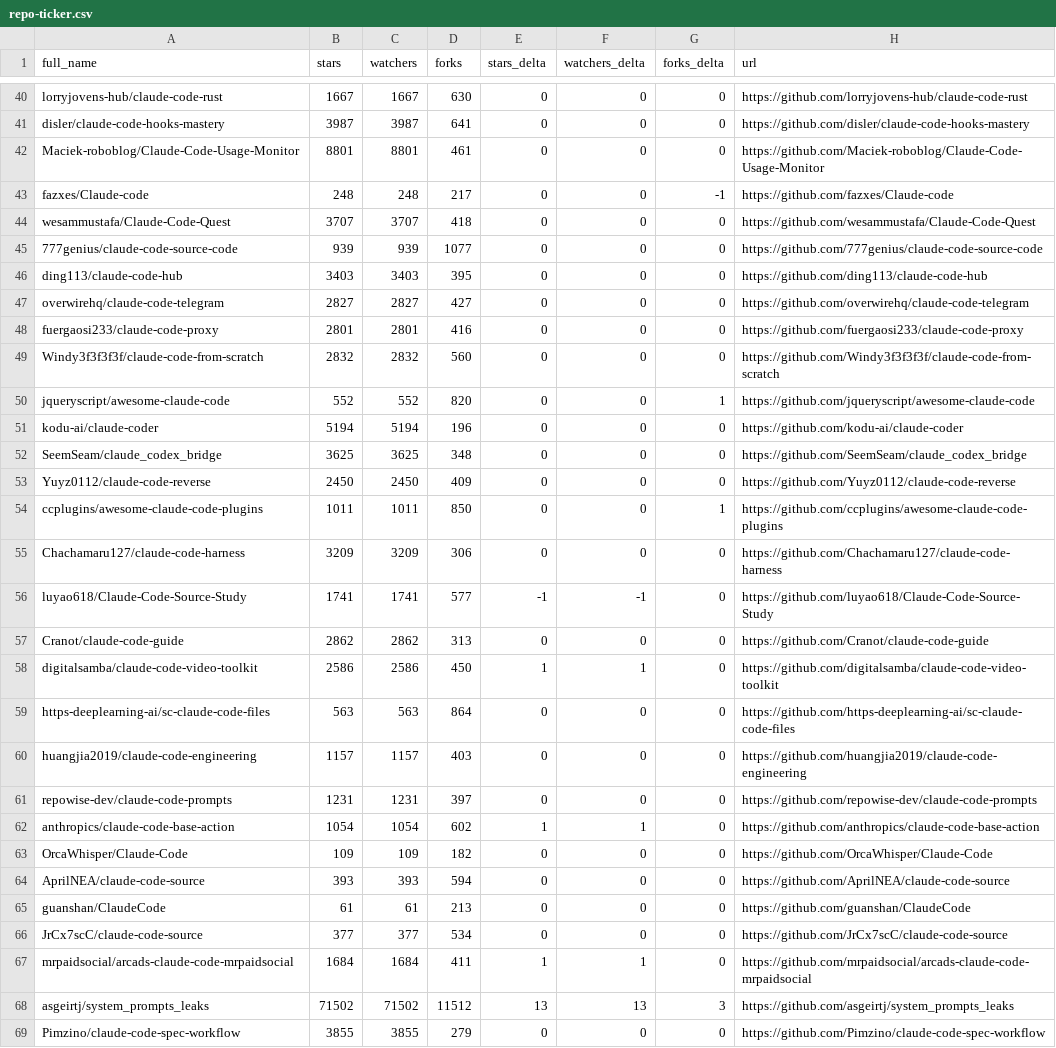
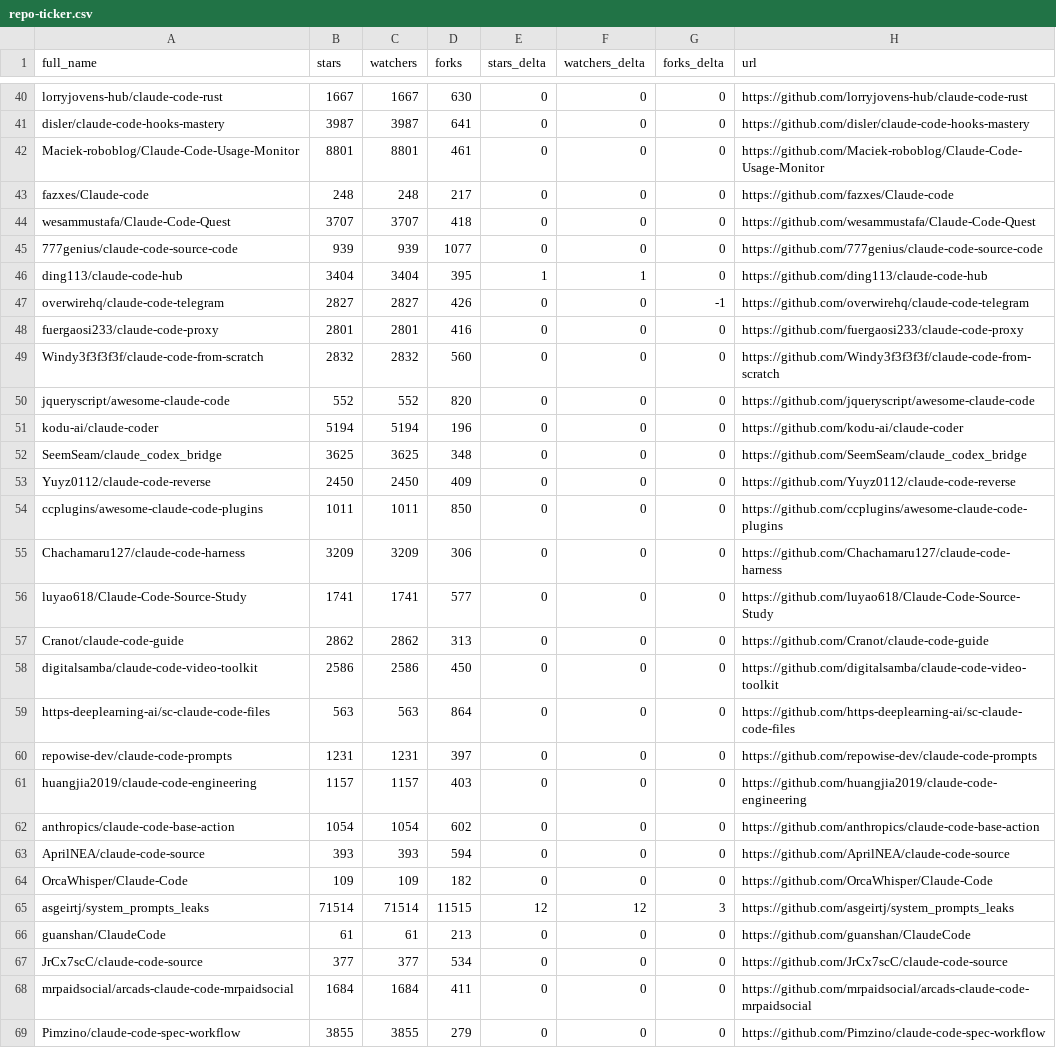
Before and after one commit to gerald-ica/awesome-claude-code, a CSV file: data/repo-ticker.csv, drawn as a sheet; only a part is shown, gaps mark what is left out; the diff covers the shown part only.

```diff
--- a/data/repo-ticker.csv
+++ b/data/repo-ticker.csv
@@ -42,10 +42,10 @@ disler/claude-code-hooks-mastery,3987,3987,641,0,0,0,https://github.com/disler/c
 Maciek-roboblog/Claude-Code-Usage-Monitor,8801,8801,461,0,0,0,https://github.com/Maciek-roboblog/Claude-Code-Usage-Monitor
-fazxes/Claude-code,248,248,217,0,0,-1,https://github.com/fazxes/Claude-code
+fazxes/Claude-code,248,248,217,0,0,0,https://github.com/fazxes/Claude-code
 wesammustafa/Claude-Code-Quest,3707,3707,418,0,0,0,https://github.com/wesammustafa/Claude-Code-Quest
 777genius/claude-code-source-code,939,939,1077,0,0,0,https://github.com/777genius/claude-code-source-code
-ding113/claude-code-hub,3403,3403,395,0,0,0,https://github.com/ding113/claude-code-hub
-overwirehq/claude-code-telegram,2827,2827,427,0,0,0,https://github.com/overwirehq/claude-code-telegram
+ding113/claude-code-hub,3404,3404,395,1,1,0,https://github.com/ding113/claude-code-hub
+overwirehq/claude-code-telegram,2827,2827,426,0,0,-1,https://github.com/overwirehq/claude-code-telegram
 fuergaosi233/claude-code-proxy,2801,2801,416,0,0,0,https://github.com/fuergaosi233/claude-code-proxy
 Windy3f3f3f3f/claude-code-from-scratch,2832,2832,560,0,0,0,https://github.com/Windy3f3f3f3f/claude-code-from-scratch
-jqueryscript/awesome-claude-code,552,552,820,0,0,1,https://github.com/jqueryscript/awesome-claude-code
+jqueryscript/awesome-claude-code,552,552,820,0,0,0,https://github.com/jqueryscript/awesome-claude-code
 kodu-ai/claude-coder,5194,5194,196,0,0,0,https://github.com/kodu-ai/claude-coder
@@ -53,17 +53,17 @@ SeemSeam/claude_codex_bridge,3625,3625,348,0,0,0,https://github.com/SeemSeam/cla
 Yuyz0112/claude-code-reverse,2450,2450,409,0,0,0,https://github.com/Yuyz0112/claude-code-reverse
-ccplugins/awesome-claude-code-plugins,1011,1011,850,0,0,1,https://github.com/ccplugins/awesome-claude-code-plugins
+ccplugins/awesome-claude-code-plugins,1011,1011,850,0,0,0,https://github.com/ccplugins/awesome-claude-code-plugins
 Chachamaru127/claude-code-harness,3209,3209,306,0,0,0,https://github.com/Chachamaru127/claude-code-harness
-luyao618/Claude-Code-Source-Study,1741,1741,577,-1,-1,0,https://github.com/luyao618/Claude-Code-Source-Study
+luyao618/Claude-Code-Source-Study,1741,1741,577,0,0,0,https://github.com/luyao618/Claude-Code-Source-Study
 Cranot/claude-code-guide,2862,2862,313,0,0,0,https://github.com/Cranot/claude-code-guide
-digitalsamba/claude-code-video-toolkit,2586,2586,450,1,1,0,https://github.com/digitalsamba/claude-code-video-toolkit
+digitalsamba/claude-code-video-toolkit,2586,2586,450,0,0,0,https://github.com/digitalsamba/claude-code-video-toolkit
 https-deeplearning-ai/sc-claude-code-files,563,563,864,0,0,0,https://github.com/https-deeplearning-ai/sc-claude-code-files
+repowise-dev/claude-code-prompts,1231,1231,397,0,0,0,https://github.com/repowise-dev/claude-code-prompts
 huangjia2019/claude-code-engineering,1157,1157,403,0,0,0,https://github.com/huangjia2019/claude-code-engineering
-repowise-dev/claude-code-prompts,1231,1231,397,0,0,0,https://github.com/repowise-dev/claude-code-prompts
-anthropics/claude-code-base-action,1054,1054,602,1,1,0,https://github.com/anthropics/claude-code-base-action
+anthropics/claude-code-base-action,1054,1054,602,0,0,0,https://github.com/anthropics/claude-code-base-action
+AprilNEA/claude-code-source,393,393,594,0,0,0,https://github.com/AprilNEA/claude-code-source
 OrcaWhisper/Claude-Code,109,109,182,0,0,0,https://github.com/OrcaWhisper/Claude-Code
-AprilNEA/claude-code-source,393,393,594,0,0,0,https://github.com/AprilNEA/claude-code-source
+asgeirtj/system_prompts_leaks,71514,71514,11515,12,12,3,https://github.com/asgeirtj/system_prompts_leaks
 guanshan/ClaudeCode,61,61,213,0,0,0,https://github.com/guanshan/ClaudeCode
 JrCx7scC/claude-code-source,377,377,534,0,0,0,https://github.com/JrCx7scC/claude-code-source
-mrpaidsocial/arcads-claude-code-mrpaidsocial,1684,1684,411,1,1,0,https://github.com/mrpaidsocial/arcads-claude-code-mrpaidsocial
-asgeirtj/system_prompts_leaks,71502,71502,11512,13,13,3,https://github.com/asgeirtj/system_prompts_leaks
+mrpaidsocial/arcads-claude-code-mrpaidsocial,1684,1684,411,0,0,0,https://github.com/mrpaidsocial/arcads-claude-code-mrpaidsocial
 Pimzino/claude-code-spec-workflow,3855,3855,279,0,0,0,https://github.com/Pimzino/claude-code-spec-workflow
```
Also changed, not shown: 1 added row, 1 removed row, 1 moved row and 106 edited cells elsewhere in this file, 2 other files.
